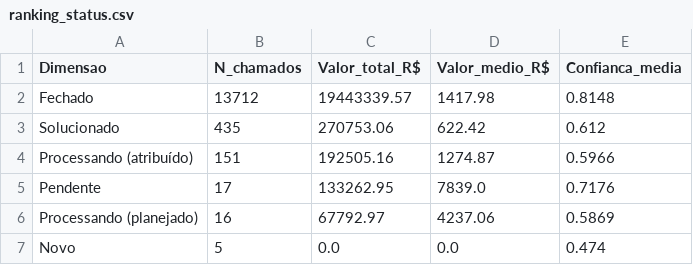
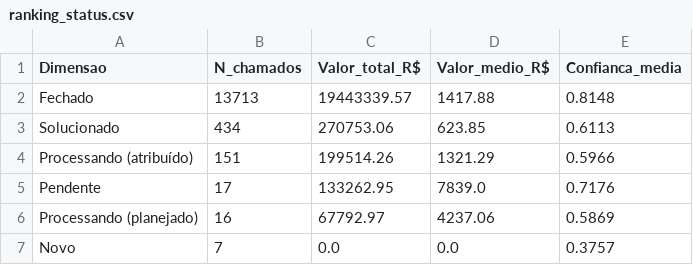
Before and after one commit to adinailson88/malha-estatisticas-associadas, a CSV file: dados_csv/ranking_status.csv, drawn as a sheet.

```diff
--- a/dados_csv/ranking_status.csv
+++ b/dados_csv/ranking_status.csv
@@ -1,7 +1,7 @@
 Dimensao,N_chamados,Valor_total_R$,Valor_medio_R$,Confianca_media
-Fechado,13712,19443339.57,1417.98,0.8148
-Solucionado,435,270753.06,622.42,0.612
-Processando (atribuído),151,192505.16,1274.87,0.5966
+Fechado,13713,19443339.57,1417.88,0.8148
+Solucionado,434,270753.06,623.85,0.6113
+Processando (atribuído),151,199514.26,1321.29,0.5966
 Pendente,17,133262.95,7839.0,0.7176
 Processando (planejado),16,67792.97,4237.06,0.5869
-Novo,5,0.0,0.0,0.474
+Novo,7,0.0,0.0,0.3757
```
Also changed, not shown: dados_csv/matriz_campus_categoria.csv, dados_csv/ranking_campus.csv, 16 other files.
